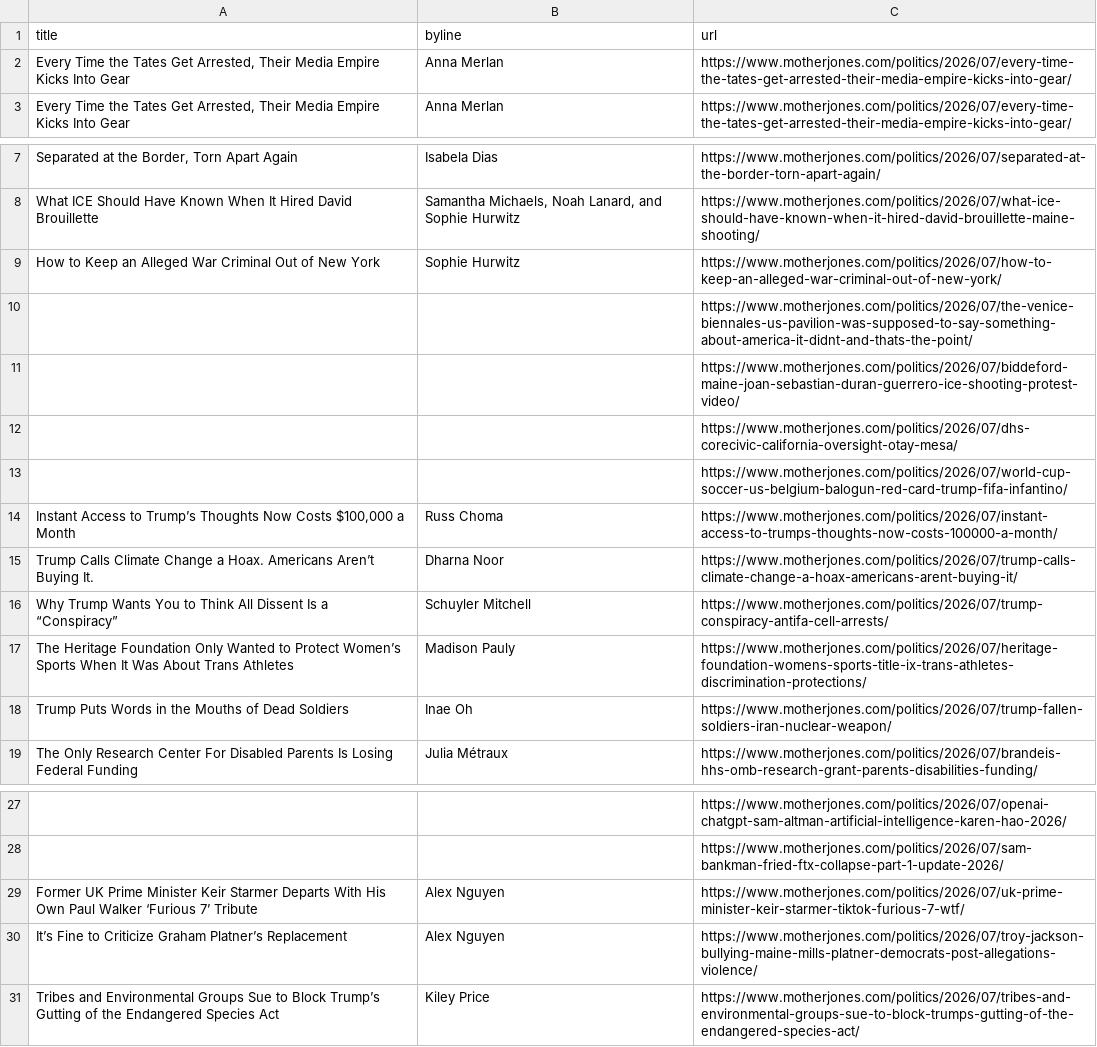
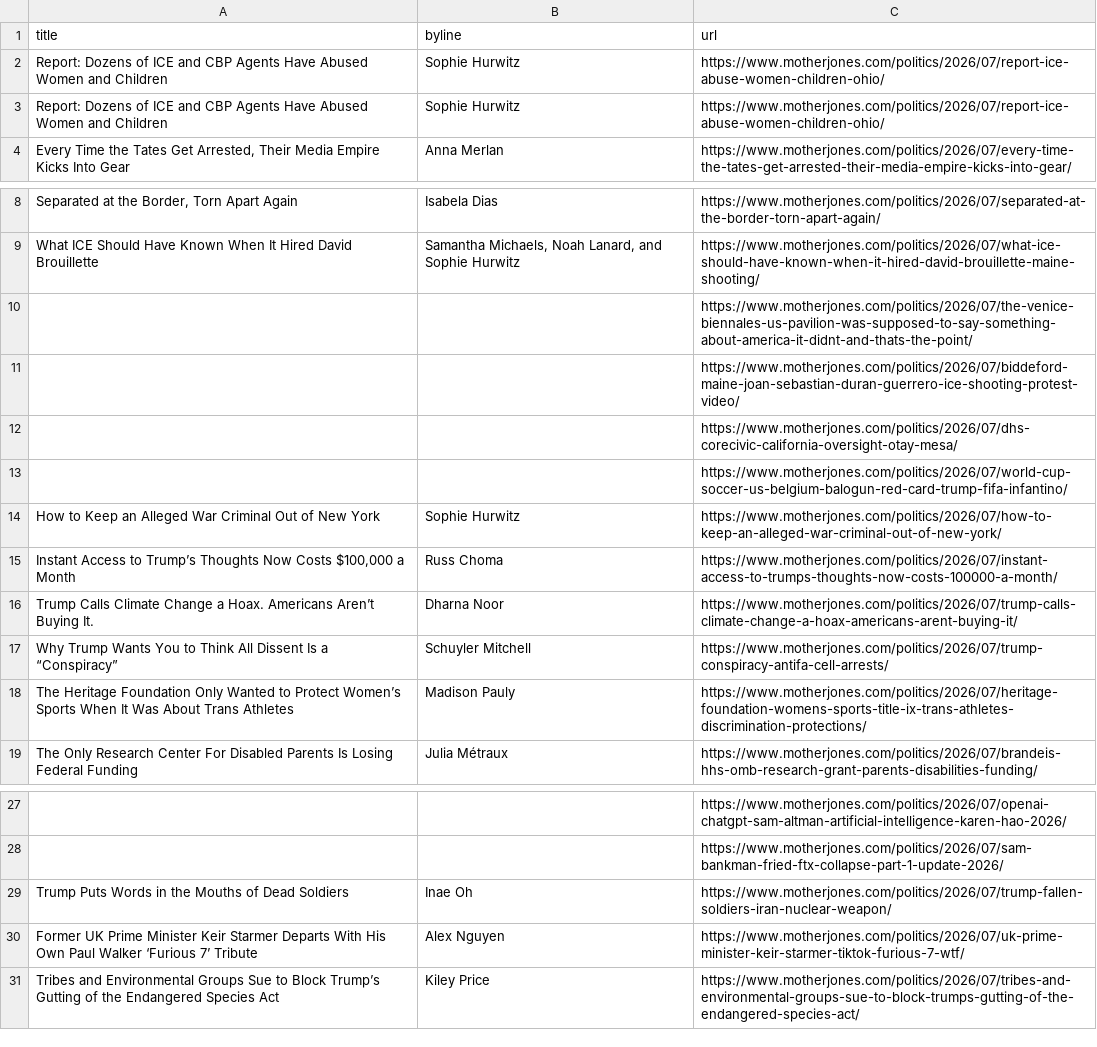
Before and after one commit to abslede/autoscraper, a CSV file: mojo-headlines.csv, drawn as a sheet; only a part is shown, gaps mark what is left out; removed rows and columns are numbered as before the commit, all else as after; the diff names each change by its address in the sheet, - before the commit and + after, or states it on an @@ line.

```diff
--- a/mojo-headlines.csv
+++ b/mojo-headlines.csv
-row 2: Every Time the Tates Get Arrested, Their Media Empire Kicks Into Gear | Anna Merlan | https://www.motherjones.com/politics/2026/07/every-time-the-tates-get-arrested-their-media-empire-kicks-into-gear/
+row 2: Report: Dozens of ICE and CBP Agents Have Abused Women and Children | Sophie Hurwitz | https://www.motherjones.com/politics/2026/07/report-ice-abuse-women-children-ohio/
+row 3: Report: Dozens of ICE and CBP Agents Have Abused Women and Children | Sophie Hurwitz | https://www.motherjones.com/politics/2026/07/report-ice-abuse-women-children-ohio/
@@ row 9 moved to row 14: How to Keep an Alleged War Criminal Out … @@
@@ row 18 moved to row 29: Trump Puts Words in the Mouths of Dead S… @@
-row 30: It’s Fine to Criticize Graham Platner’s Replacement | Alex Nguyen | https://www.motherjones.com/politics/2026/07/troy-jackson-bullying-maine-mills-platner-democrats-post-allegations-violence/
```
